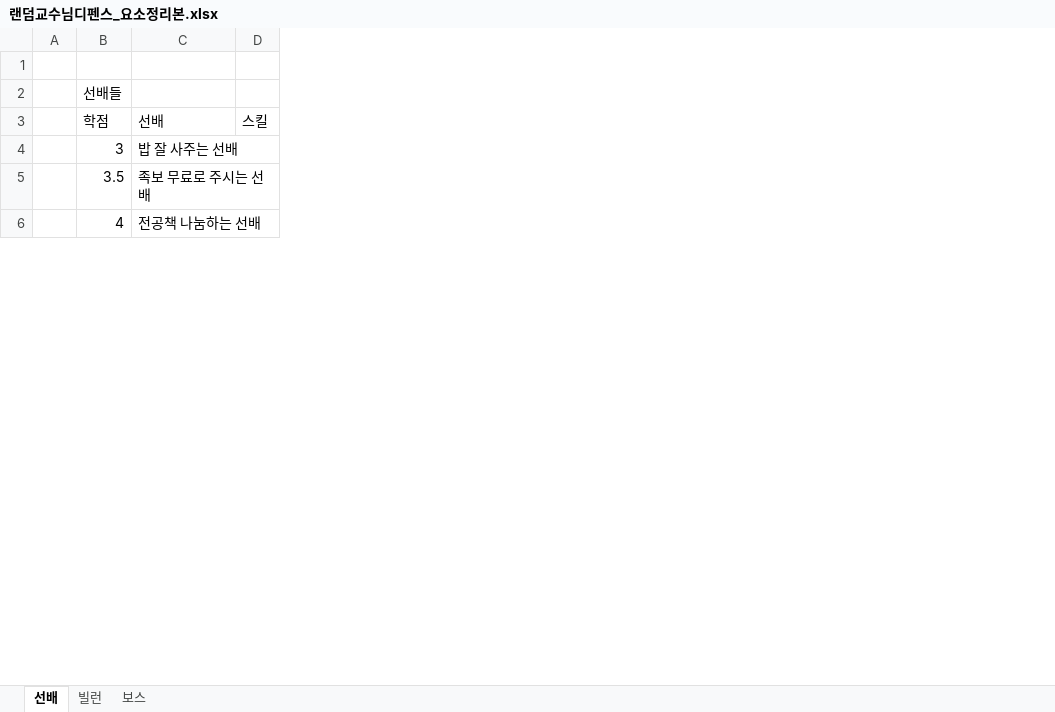
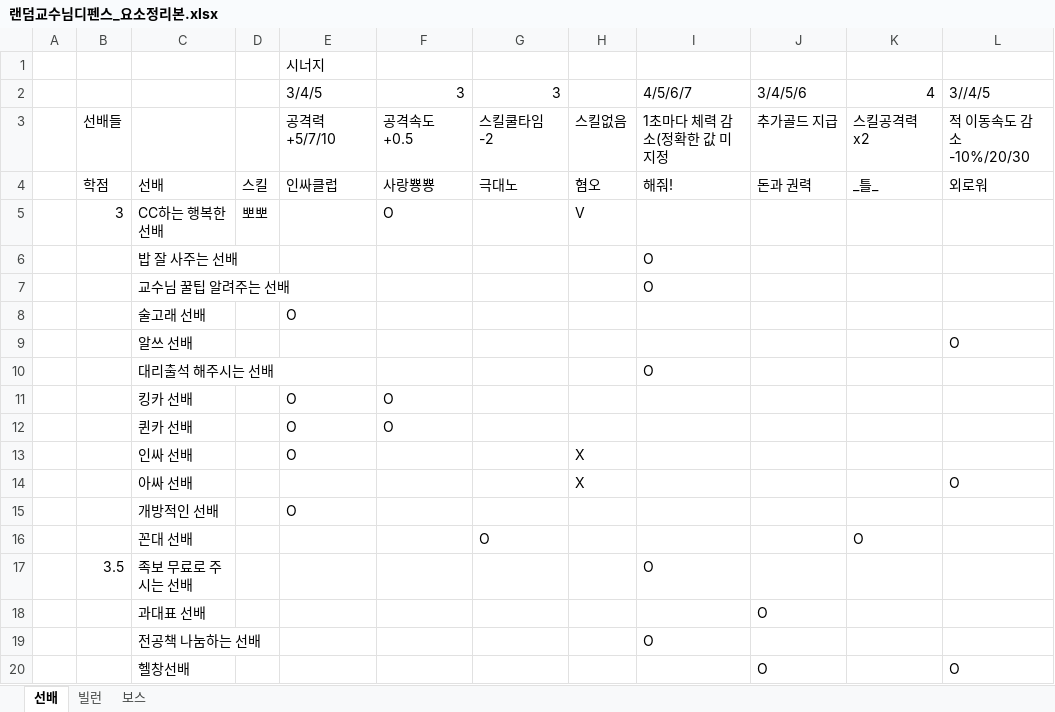
Before and after one commit to comedu-cute-members/random-professor-defense, an Excel workbook: 랜덤교수님디펜스_요소정리본.xlsx, sheet 선배, drawn as a sheet; only a part is shown; values as stored, in another font and other column widths than the file's, no borders; addresses are those after the commit; the diff covers the shown part only; the diff names each change by its address in the sheet, - before the commit and + after, or states it on an @@ line.

Commit message:
6week_meeting

```diff
--- a/랜덤교수님디펜스_요소정리본.xlsx (sheet 선배)
+++ b/랜덤교수님디펜스_요소정리본.xlsx (sheet 선배)
+column E, rows 2-4: 3/4/5 | 공격력 +5/7/10 | 인싸클럽
+column F, rows 2-4: 3 | 공격속도 +0.5 | 사랑뿅뿅
+column G, rows 2-4: 3 | 스킬쿨타임 -2 | 극대노
+column H, rows 3-4: 스킬없음 | 혐오
+column I, rows 2-4: 4/5/6/7 | 1초마다 체력 감소(정확한 값 미지정 | 해줘!; row 6: O; row 17: O; row 19: O
+column J, rows 2-4: 3/4/5/6 | 추가골드 지급 | 돈과 권력
+column K, rows 2-4: 4 | 스킬공격력 x2 | _틀_
+column L, rows 2-4: 3//4/5 | 적 이동속도 감소 -10%/20/30 | 외로워
+row 1:  |  |  |  | 시너지
-row 2: (empty)
+row 2:  |  |  |  | 3/4/5 | 3 | 3 |  | 4/5/6/7 | 3/4/5/6 | 4 | 3//4/5
+row 5:  | 3 | CC하는 행복한 선배 | 뽀뽀 |  | O |  | V
-B6: 3
+B6: (empty)
+row 7:  |  | 교수님 꿀팁 알려주는 선배 |  |  |  |  |  | O
+row 8:  |  | 술고래 선배 |  | O
+row 9:  |  | 알쓰 선배 |  |  |  |  |  |  |  |  | O
+row 10:  |  | 대리출석 해주시는 선배 |  |  |  |  |  | O
+row 11:  |  | 킹카 선배 |  | O | O
+row 12:  |  | 퀸카 선배 |  | O | O
+row 13:  |  | 인싸 선배 |  | O |  |  | X
+row 14:  |  | 아싸 선배 |  |  |  |  | X |  |  |  | O
+row 15:  |  | 개방적인 선배 |  | O
+row 16:  |  | 꼰대 선배 |  |  |  | O |  |  |  | O
+row 18:  |  | 과대표 선배 |  |  |  |  |  |  | O
-B19: 4
+B19: (empty)
+row 20:  |  | 헬창선배 |  |  |  |  |  |  | O |  | O
```
Also changed, not shown: 11 added rows and 2 edited cells elsewhere in this sheet.
